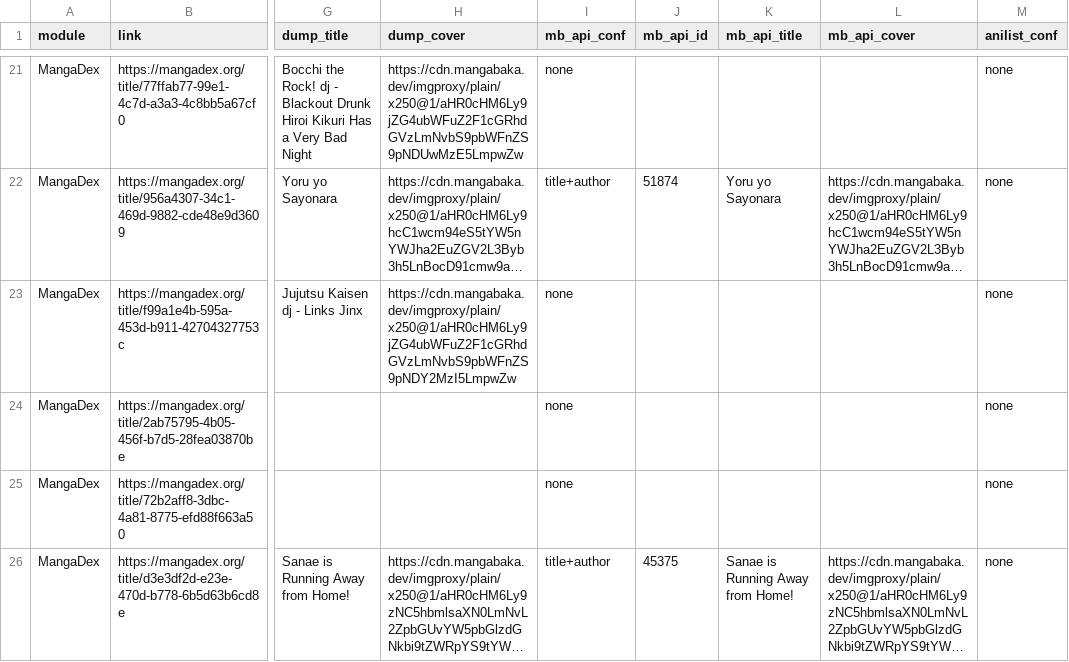
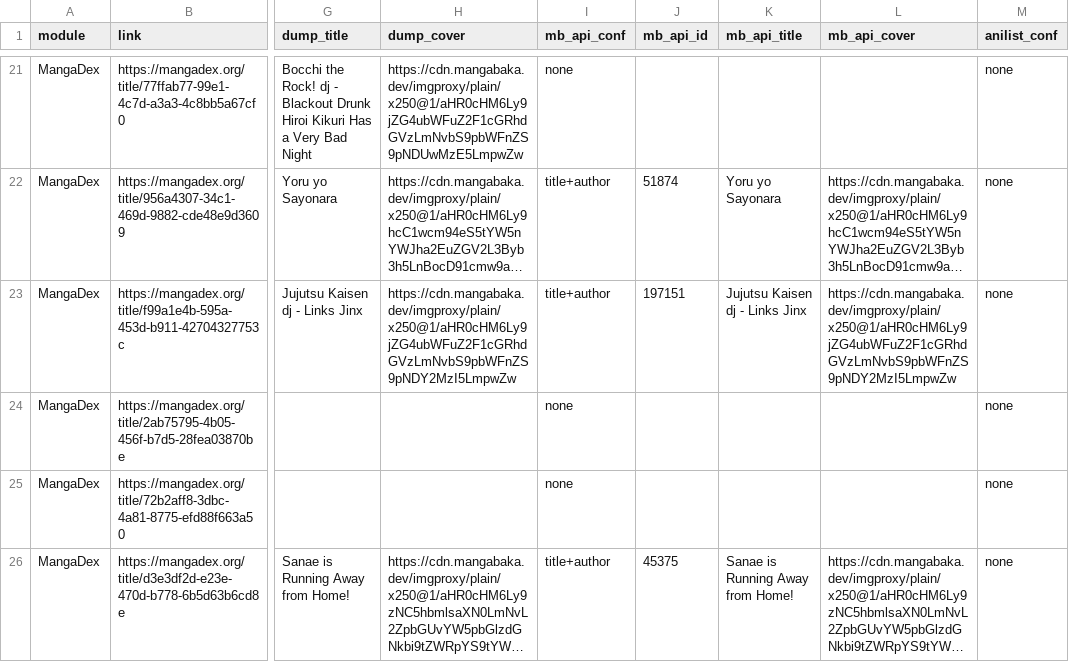
Before and after one commit to Thundernerd/FMD2r, a CSV file: docs/research/metadata-probe/results-71.csv, drawn as a sheet; only a part is shown, gaps mark what is left out; long unchanged cells end in …; the diff names each change by its address in the sheet, - before the commit and + after, or states it on an @@ line.

```diff
--- a/docs/research/metadata-probe/results-71.csv
+++ b/docs/research/metadata-probe/results-71.csv
-I23 (mb_api_conf): none
+I23 (mb_api_conf): title+author
-J23 (mb_api_id): (empty)
+J23 (mb_api_id): 197151
-K23 (mb_api_title): (empty)
+K23 (mb_api_title): Jujutsu Kaisen dj - Links Jinx
-L23 (mb_api_cover): (empty)
+L23 (mb_api_cover): https://cdn.mangabaka.dev/imgproxy/plain/x250@1/aHR0cHM6Ly9jZG4ubWFuZ2F1cGRhdGVzLmNvbS9pbWFnZS9pNDY2MzI5LmpwZw
```
Also changed, not shown: docs/research/metadata-probe/results-72.csv, docs/research/metadata-probe/results-73.csv, 9 other files.
